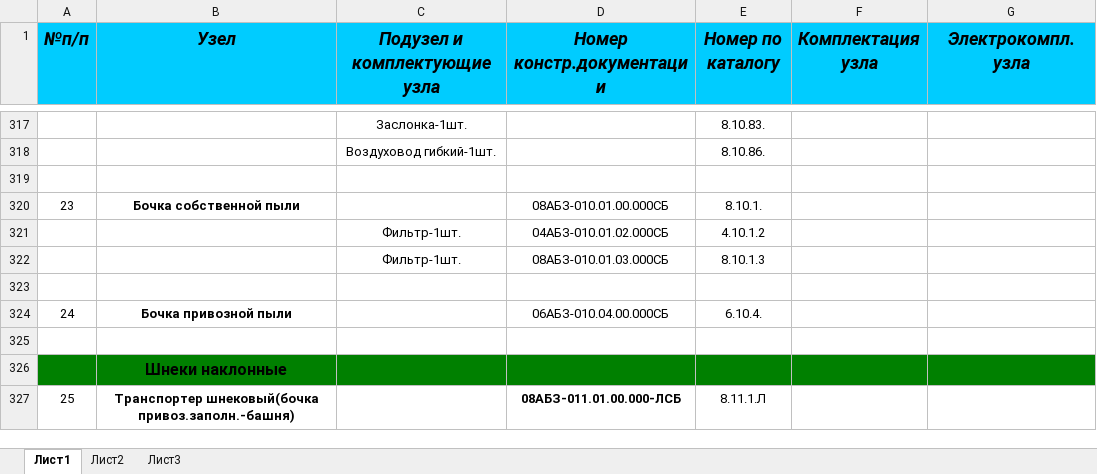
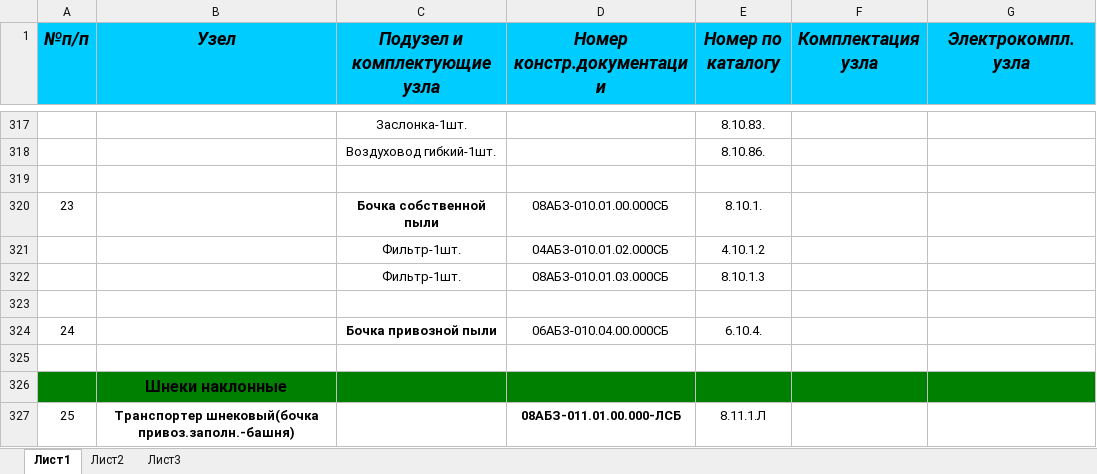
Before and after one commit to ponypharmacist/megauzel, an Excel workbook: Каталог КА-160.xlsx, sheet Лист1, drawn as a sheet; only a part is shown, gaps mark what is left out; values as stored, in another font and other column widths than the file's, no borders; the diff names each change by its address in the sheet, - before the commit and + after, or states it on an @@ line.

Commit message:
Добавлены иконки для схем и бочка

```diff
--- a/Каталог КА-160.xlsx (sheet Лист1)
+++ b/Каталог КА-160.xlsx (sheet Лист1)
-B320 (Узел): Бочка собственной пыли
+B320 (Узел): (empty)
-C320 (Подузел и комплектующие узла): (empty)
+C320 (Подузел и комплектующие узла): Бочка собственной пыли
-B324 (Узел): Бочка привозной пыли
+B324 (Узел): (empty)
-C324 (Подузел и комплектующие узла): (empty)
+C324 (Подузел и комплектующие узла): Бочка привозной пыли
```
Also changed, not shown: 27 other files.
